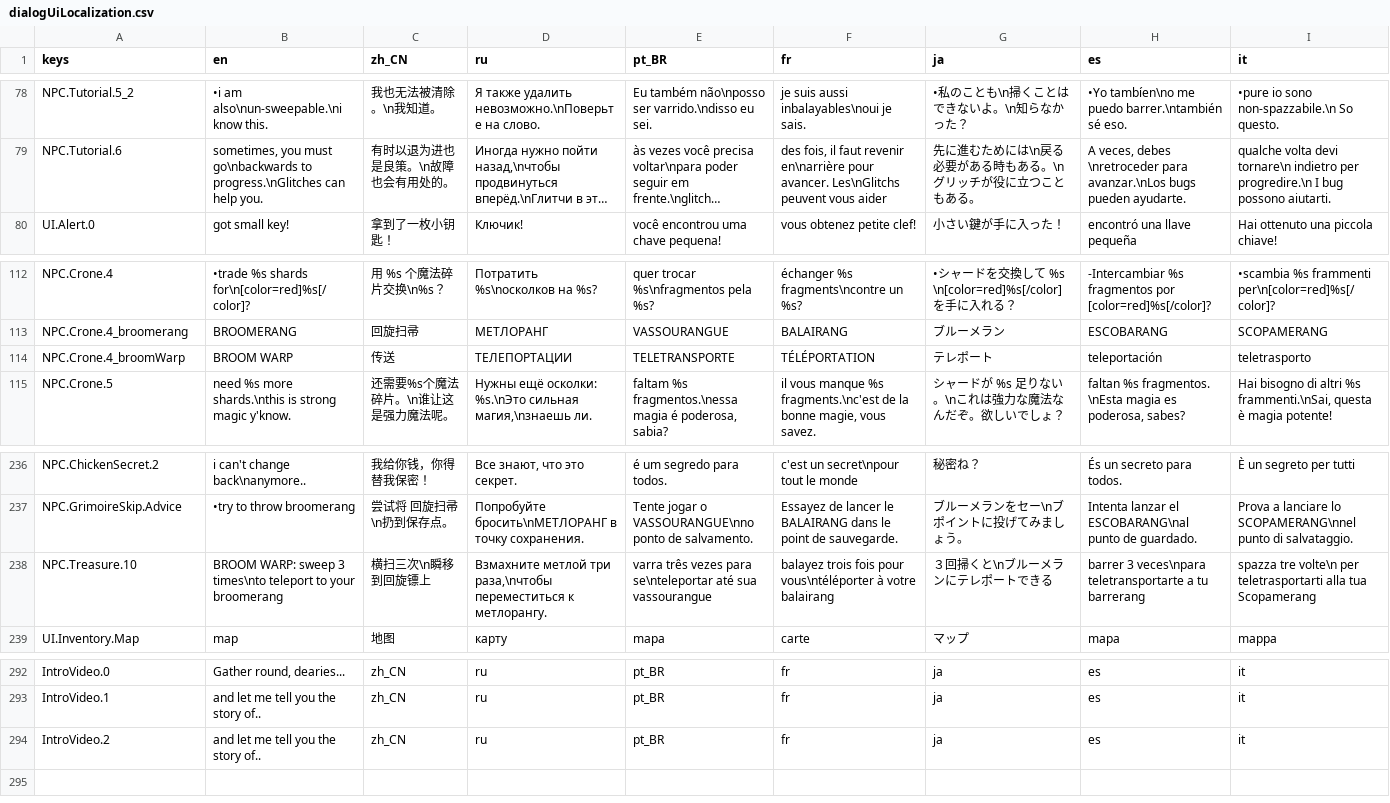
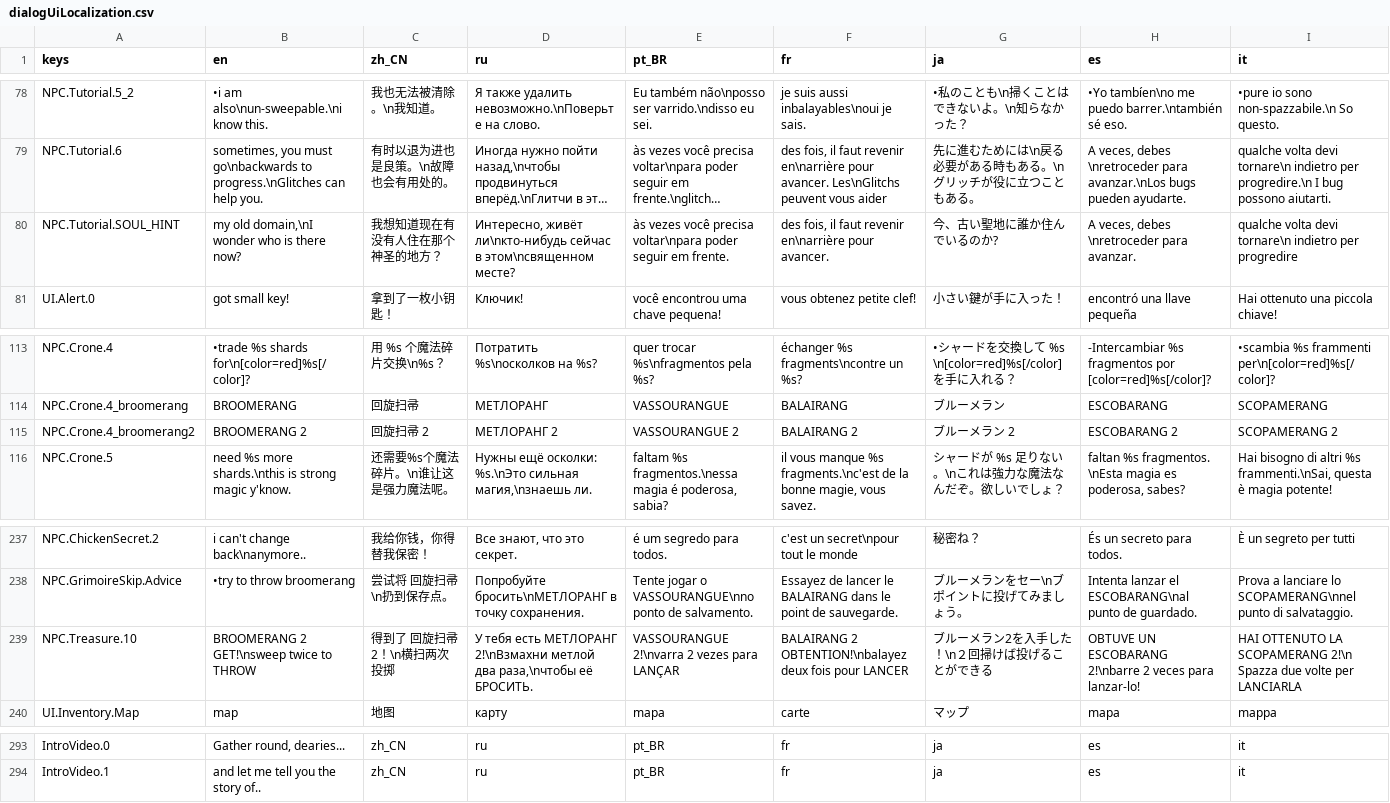
Before and after one commit to jakeonaut/glitch-dungeon-crystal, a CSV file: dialogUiLocalization.csv, drawn as a sheet; only a part is shown, gaps mark what is left out; long unchanged cells end in …; removed rows and columns are numbered as before the commit, all else as after; rows hold the shown columns only; the diff covers the shown part only; the diff names each change by its address in the sheet, - before the commit and + after, or states it on an @@ line.

Commit message:
fix fisherman outfit hat. fix main menu music. fix mushroom soul with BOSS interaction. make crystal elders subtly hint at revisiting their old home

```diff
--- a/dialogUiLocalization.csv
+++ b/dialogUiLocalization.csv
+row 80: NPC.Tutorial.SOUL_HINT | my old domain,\nI wonder who is there now? | 我想知道现在有没有人住在那个神圣的地方？ | Интересно, живёт ли\nкто-нибудь сейчас в этом\nсвященном месте? | às vezes você precisa voltar\npara poder seguir em frente. | des fois, il faut revenir en\narrière pour avancer. | 今、古い聖地に誰か住んでいるのか? | A veces, debes \nretroceder para avanzar. | qualche volta devi tornare\n indietro per progredire
-row 114: NPC.Crone.4_broomWarp | BROOM WARP | 传送 | ТЕЛЕПОРТАЦИИ | TELETRANSPORTE | TÉLÉPORTATION | テレポート | teleportación | teletrasporto
+row 115: NPC.Crone.4_broomerang2 | BROOMERANG 2 | 回旋扫帚 2 | МЕТЛОРАНГ 2 | VASSOURANGUE 2 | BALAIRANG 2 | ブルーメラン 2 | ESCOBARANG 2 | SCOPAMERANG 2
-B239 (en): BROOM WARP: sweep 3 times\nto teleport to your broomerang
+B239 (en): BROOMERANG 2 GET!\nsweep twice to THROW
-C239 (zh_CN): 横扫三次\n瞬移到回旋镖上
+C239 (zh_CN): 得到了 回旋扫帚 2！\n横扫两次投掷
-D239 (ru): Взмахните метлой три раза,\nчтобы переместиться к метлорангу.
+D239 (ru): У тебя есть МЕТЛОРАНГ 2!\nВзмахни метлой два раза,\nчтобы её БРОСИТЬ.
-E239 (pt_BR): varra três vezes para se\nteleportar até sua vassourangue
+E239 (pt_BR): VASSOURANGUE 2!\nvarra 2 vezes para LANÇAR
-F239 (fr): balayez trois fois pour vous\ntéléporter à votre balairang
+F239 (fr): BALAIRANG 2 OBTENTION!\nbalayez deux fois pour LANCER
-G239 (ja): ３回掃くと\nブルーメランにテレポートできる
+G239 (ja): ブルーメラン2を入手した！\n２回掃けば投げることができる
-H239 (es): barrer 3 veces\npara teletransportarte a tu barrerang
+H239 (es): OBTUVE UN ESCOBARANG 2!\nbarre 2 veces para lanzar-lo!
-I239 (it): spazza tre volte\n per teletrasportarti alla tua Scopamerang
+I239 (it): HAI OTTENUTO LA SCOPAMERANG 2!\n Spazza due volte per LANCIARLA
-row 294: IntroVideo.2 | and let me tell you the story of.. | zh_CN | ru | pt_BR | fr | ja | es | it
```
Also changed, not shown: 5 edited cells elsewhere in this file, 14 other files.
